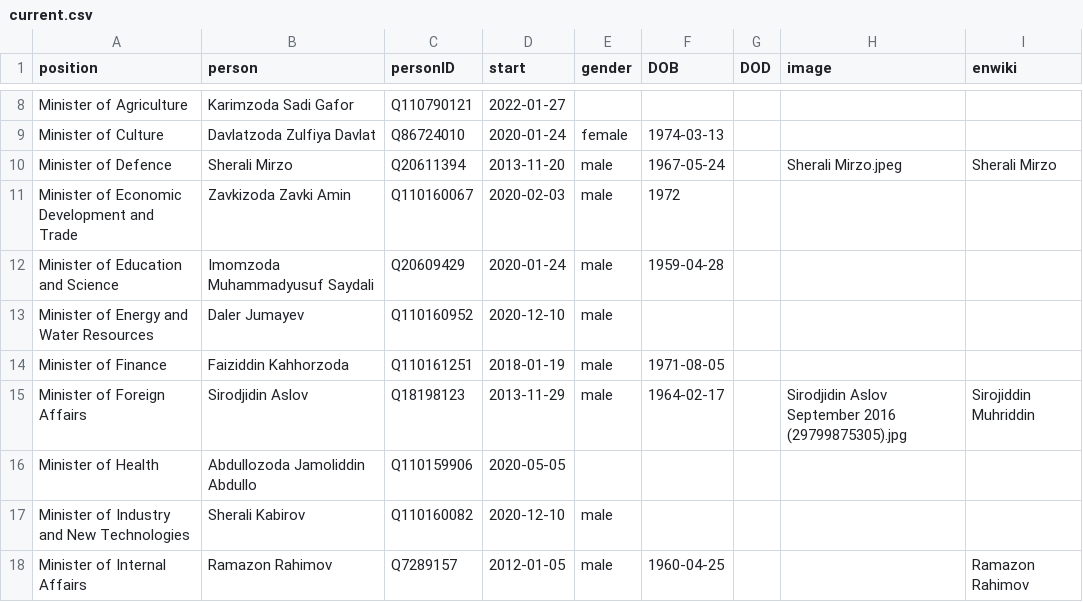
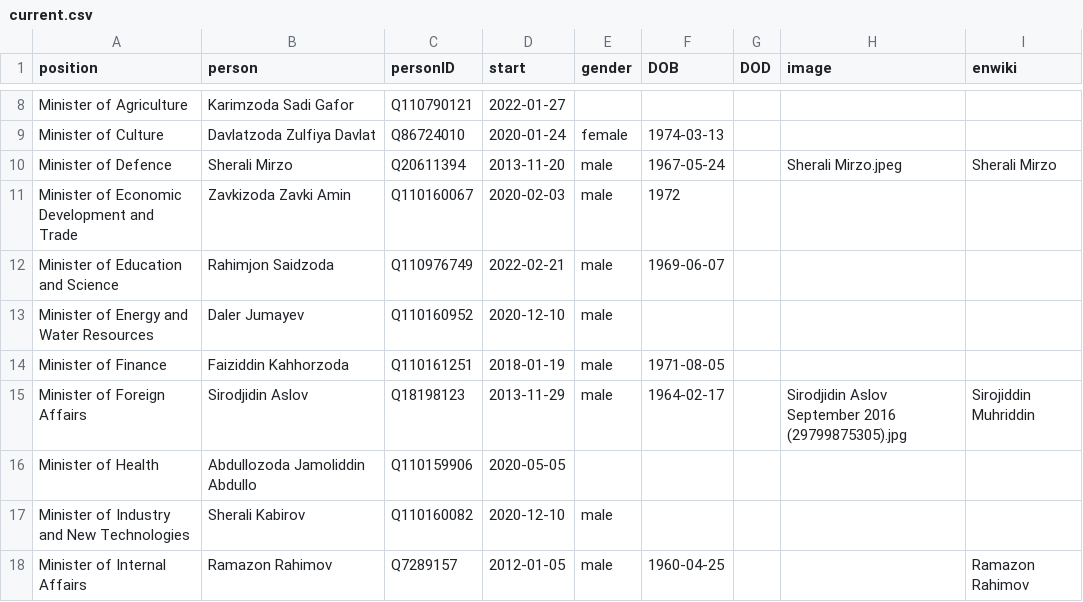
Before and after one commit to every-politician-scrapers/tajikistan-ministers, a CSV file: html/current.csv, drawn as a sheet; only a part is shown, gaps mark what is left out.

```diff
--- a/html/current.csv
+++ b/html/current.csv
@@ -11,3 +11,3 @@ Minister of Defence,Sherali Mirzo,Q20611394,2013-11-20,male,1967-05-24,,Sherali
 Minister of Economic Development and Trade,Zavkizoda Zavki Amin,Q110160067,2020-02-03,male,1972,,,
-Minister of Education and Science,Imomzoda Muhammadyusuf Saydali,Q20609429,2020-01-24,male,1959-04-28,,,
+Minister of Education and Science,Rahimjon Saidzoda,Q110976749,2022-02-21,male,1969-06-07,,,
 Minister of Energy and Water Resources,Daler Jumayev,Q110160952,2020-12-10,male,,,,
```
Also changed, not shown: html/holders21.csv, 1 other file.
